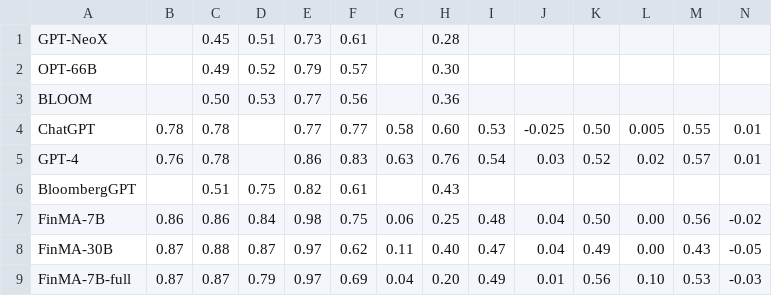
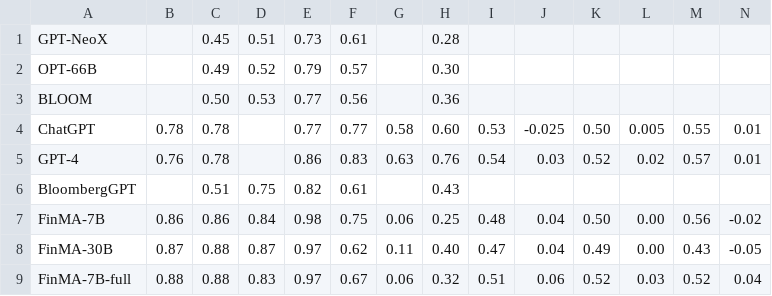
Before and after one commit to The-FinAI/Old-FinBen-Leaderboard, a CSV file: leaderboard.csv, drawn as a sheet.

Commit message:
Add application files

```diff
--- a/leaderboard.csv
+++ b/leaderboard.csv
@@ -8,2 +8,2 @@ FinMA-7B,0.86,0.86,0.84,0.98,0.75,0.06,0.25,0.48,0.04,0.50,0.00,0.56,-0.02
 FinMA-30B,0.87,0.88,0.87,0.97,0.62,0.11,0.40,0.47,0.04,0.49,0.00,0.43,-0.05
-FinMA-7B-full,0.87,0.87,0.79,0.97,0.69,0.04,0.20,0.49,0.01,0.56,0.10,0.53,-0.03
+FinMA-7B-full,0.88,0.88,0.83,0.97,0.67,0.06,0.32,0.51,0.06,0.52,0.03,0.52,0.04
```
